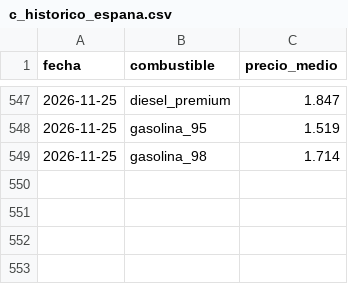
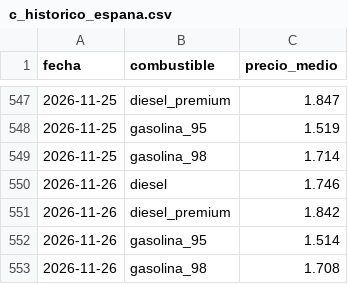
Before and after one commit to hamilton-insights/energia-en-ruta, a CSV file: site/data/c_historico_espana.csv, drawn as a sheet; only a part is shown, gaps mark what is left out; the diff names each change by its address in the sheet, - before the commit and + after, or states it on an @@ line.

```diff
--- a/site/data/c_historico_espana.csv
+++ b/site/data/c_historico_espana.csv
+row 550: 2026-11-26 | diesel | 1.746
+row 551: 2026-11-26 | diesel_premium | 1.842
+row 552: 2026-11-26 | gasolina_95 | 1.514
+row 553: 2026-11-26 | gasolina_98 | 1.708
```
Also changed, not shown: 5 other files.
